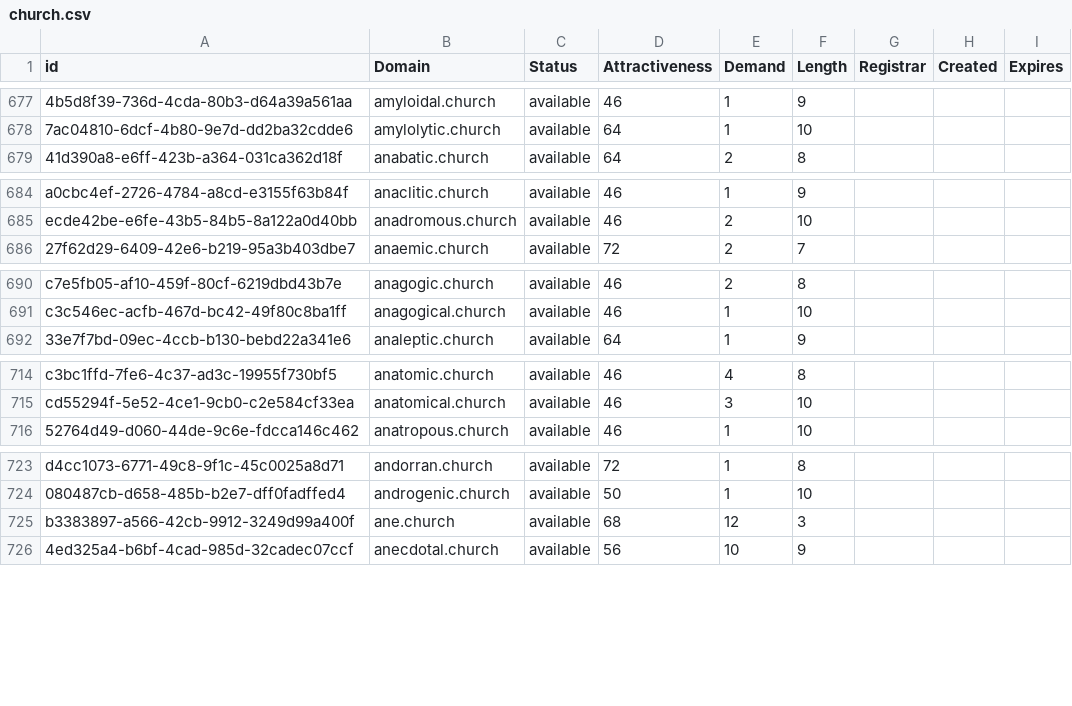
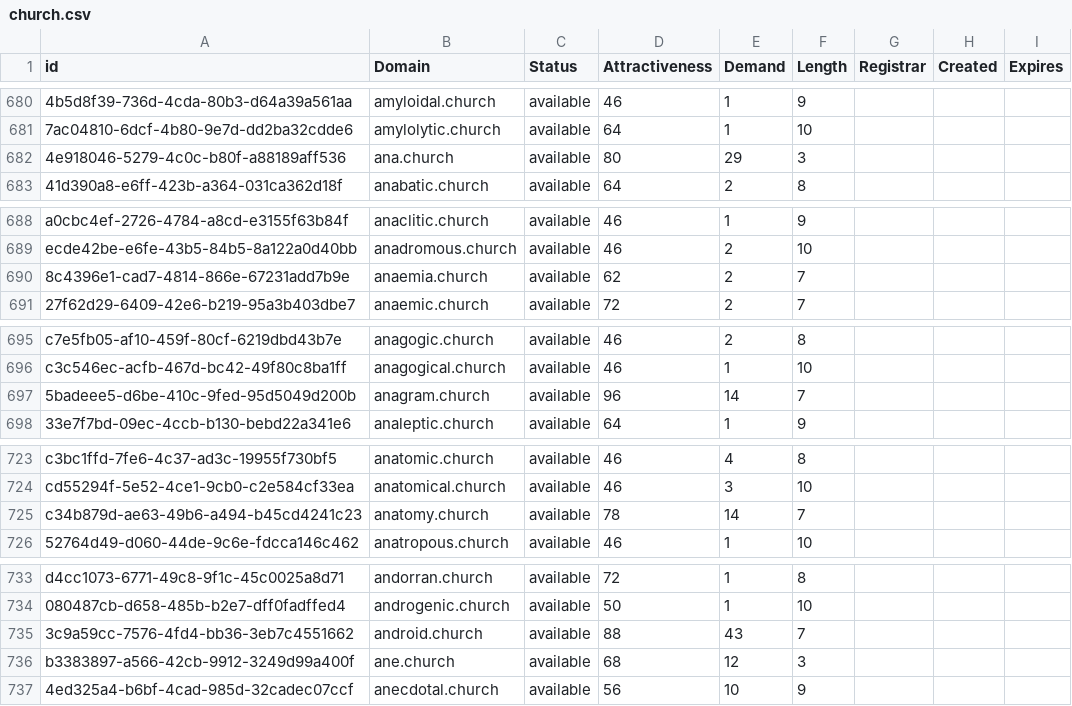
Before and after one commit to UniqueDomains/church-oneword-domains, a CSV file: church.csv, drawn as a sheet; only a part is shown, gaps mark what is left out; the diff covers the shown part only; the diff names each change by its address in the sheet, - before the commit and + after, or states it on an @@ line.

```diff
--- a/church.csv
+++ b/church.csv
+row 682: 4e918046-5279-4c0c-b80f-a88189aff536 | ana.church | available | 80 | 29 | 3
+row 690: 8c4396e1-cad7-4814-866e-67231add7b9e | anaemia.church | available | 62 | 2 | 7
+row 697: 5badeee5-d6be-410c-9fed-95d5049d200b | anagram.church | available | 96 | 14 | 7
+row 725: c34b879d-ae63-49b6-a494-b45cd4241c23 | anatomy.church | available | 78 | 14 | 7
+row 735: 3c9a59cc-7576-4fd4-bb36-3eb7c4551662 | android.church | available | 88 | 43 | 7
```
Also changed, not shown: 20 added rows and 4 edited cells elsewhere in this file, 2 other files.
